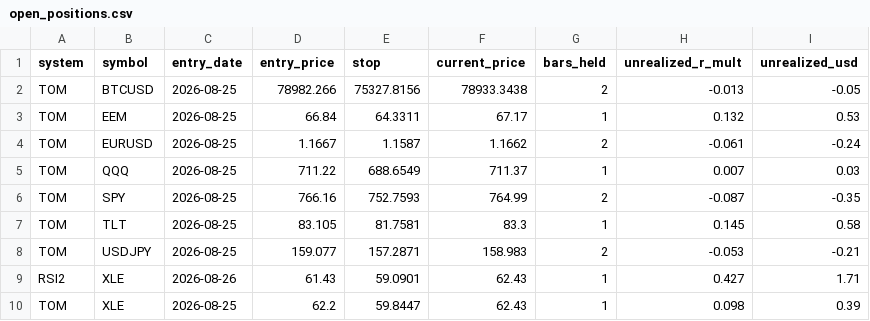
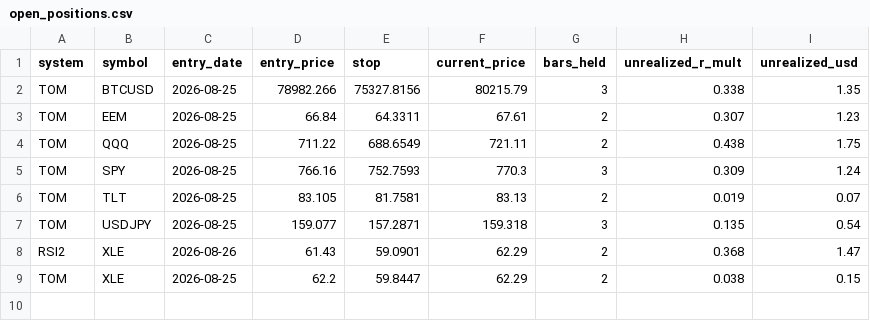
Before and after one commit to SmokeBellow/invest-tech, a CSV file: data/live/open_positions.csv, drawn as a sheet.

```diff
--- a/data/live/open_positions.csv
+++ b/data/live/open_positions.csv
@@ -1,10 +1,9 @@
 system,symbol,entry_date,entry_price,stop,current_price,bars_held,unrealized_r_mult,unrealized_usd
-TOM,BTCUSD,2026-08-25,78982.266,75327.8156,78933.3438,2,-0.013,-0.05
-TOM,EEM,2026-08-25,66.84,64.3311,67.17,1,0.132,0.53
-TOM,EURUSD,2026-08-25,1.1667,1.1587,1.1662,2,-0.061,-0.24
-TOM,QQQ,2026-08-25,711.22,688.6549,711.37,1,0.007,0.03
-TOM,SPY,2026-08-25,766.16,752.7593,764.99,2,-0.087,-0.35
-TOM,TLT,2026-08-25,83.105,81.7581,83.3,1,0.145,0.58
-TOM,USDJPY,2026-08-25,159.077,157.2871,158.983,2,-0.053,-0.21
-RSI2,XLE,2026-08-26,61.43,59.0901,62.43,1,0.427,1.71
-TOM,XLE,2026-08-25,62.2,59.8447,62.43,1,0.098,0.39
+TOM,BTCUSD,2026-08-25,78982.266,75327.8156,80215.79,3,0.338,1.35
+TOM,EEM,2026-08-25,66.84,64.3311,67.61,2,0.307,1.23
+TOM,QQQ,2026-08-25,711.22,688.6549,721.11,2,0.438,1.75
+TOM,SPY,2026-08-25,766.16,752.7593,770.3,3,0.309,1.24
+TOM,TLT,2026-08-25,83.105,81.7581,83.13,2,0.019,0.07
+TOM,USDJPY,2026-08-25,159.077,157.2871,159.318,3,0.135,0.54
+RSI2,XLE,2026-08-26,61.43,59.0901,62.29,2,0.368,1.47
+TOM,XLE,2026-08-25,62.2,59.8447,62.29,2,0.038,0.15
```
Also changed, not shown: data/BTCUSD.csv, data/EURUSD.csv, 4 other files.
